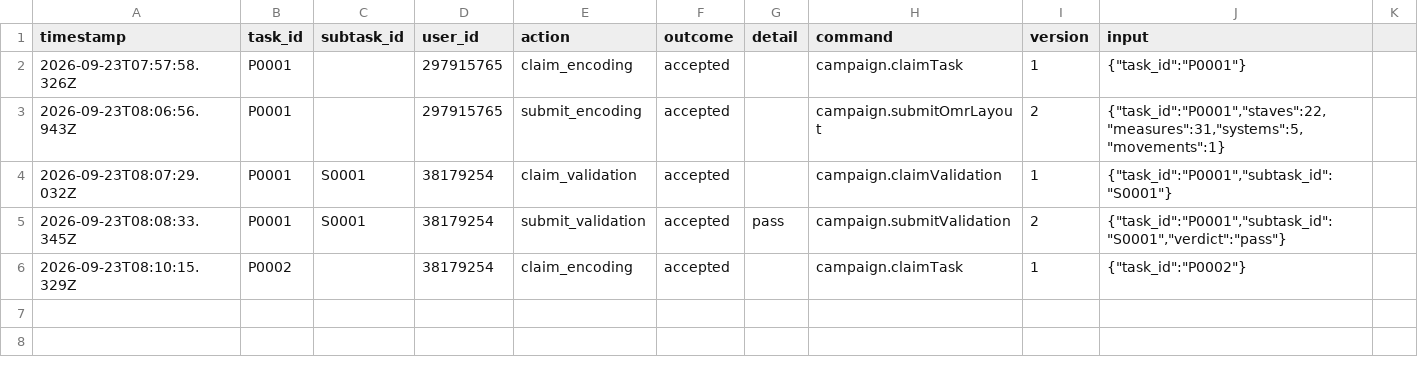
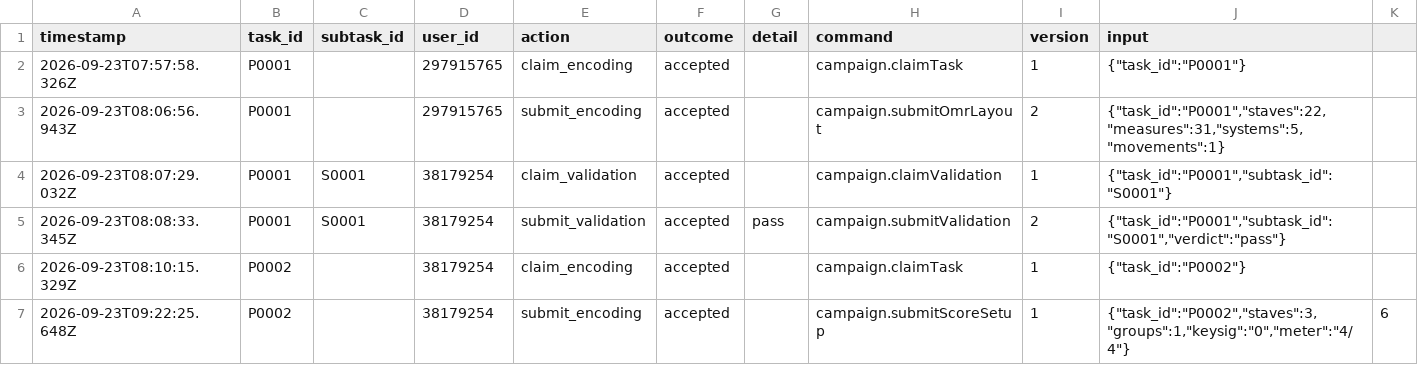
Before and after one commit to ohwjd/test-20260921-3, a CSV file: tracking/history.csv, drawn as a sheet.

```diff
--- a/tracking/history.csv
+++ b/tracking/history.csv
@@ -6 +6,2 @@ timestamp,task_id,subtask_id,user_id,action,outcome,detail,command,version,input
 2026-09-23T08:10:15.329Z,P0002,,38179254,claim_encoding,accepted,,campaign.claimTask,1,"{""task_id"":""P0002""}"
+2026-09-23T09:22:25.648Z,P0002,,38179254,submit_encoding,accepted,,campaign.submitScoreSetup,1,"{""task_id"":""P0002"",""staves"":3,""groups"":1,""keysig"":""0"",""meter"":""4/4""}",6
```
Also changed, not shown: tracking/state.csv, 2 other files.
